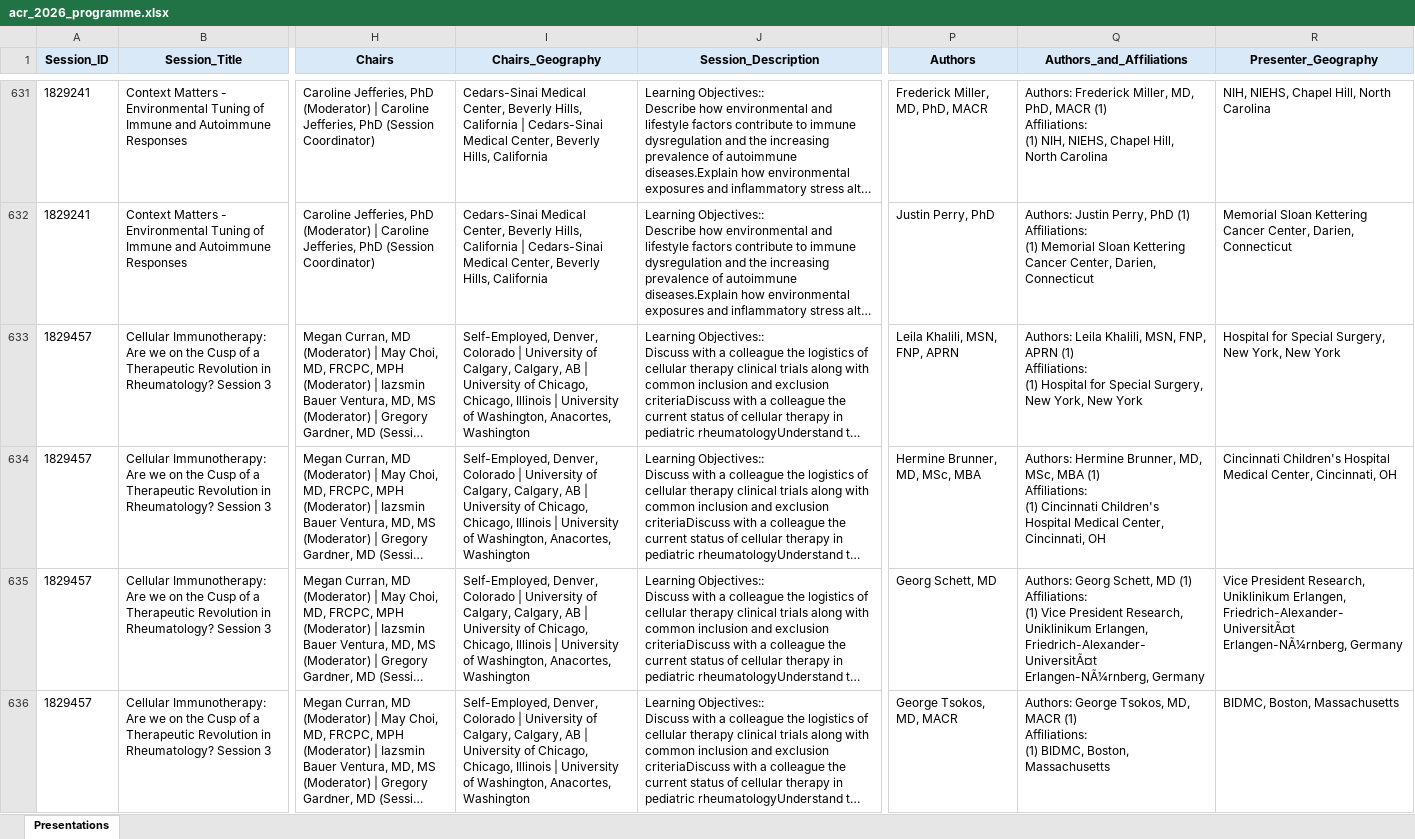
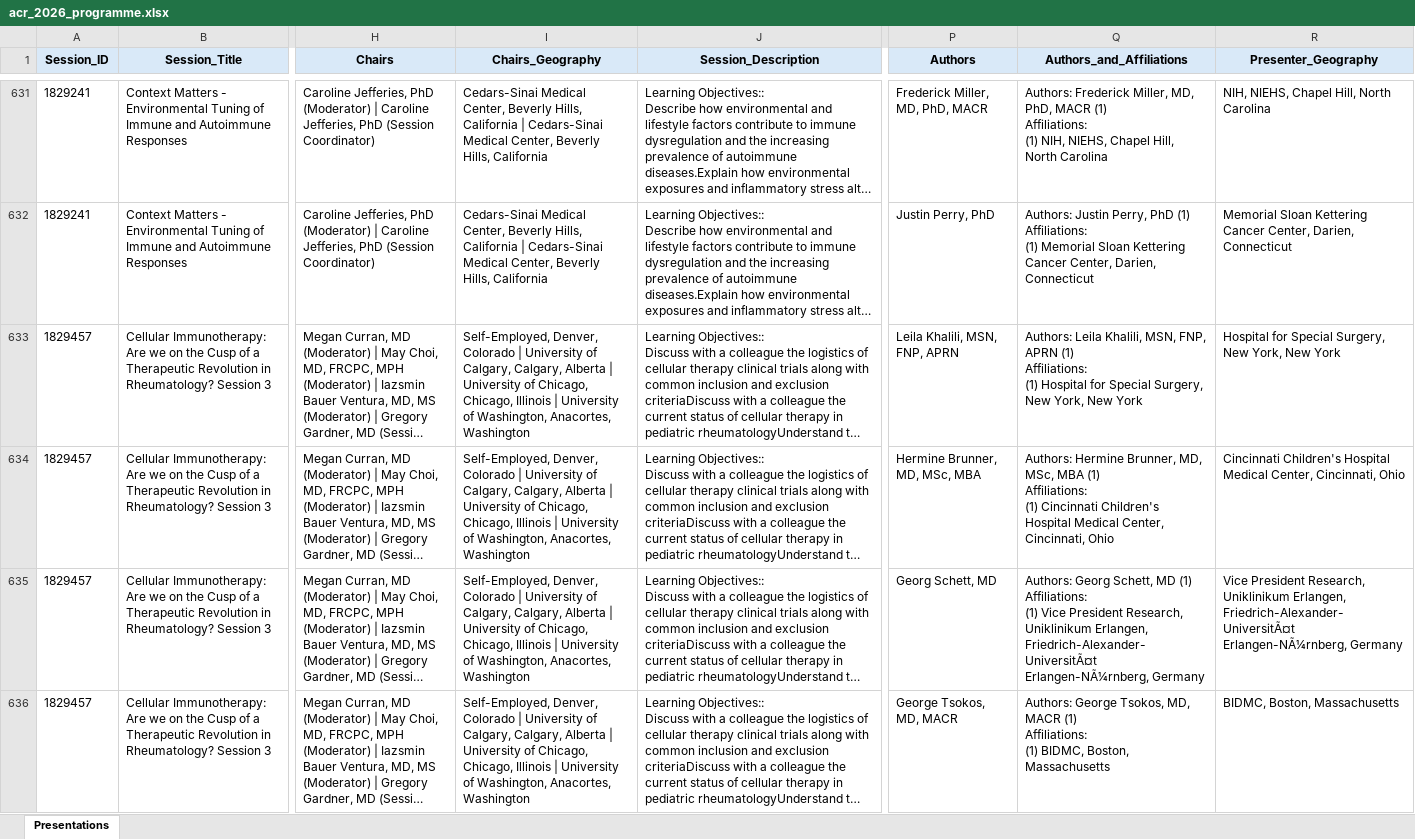
Before and after one commit to saksham-phs/ACR_Scraper, an Excel workbook: output/acr_2026_programme.xlsx, sheet Presentations, drawn as a sheet; only a part is shown, gaps mark what is left out; long unchanged cells end in …; values as stored, in another font and other column widths than the file's, no borders; the diff covers the shown part only; the diff names each change by its address in the sheet, - before the commit and + after, or states it on an @@ line.

```diff
--- a/output/acr_2026_programme.xlsx (sheet Presentations)
+++ b/output/acr_2026_programme.xlsx (sheet Presentations)
-I633:I636 (Chairs_Geography): …Calgary, Calgary, AB | University…
+I633:I636 (Chairs_Geography): …Calgary, Calgary, Alberta | University…
-Q634 (Authors_and_Affiliations): …Center, Cincinnati, OH
+Q634 (Authors_and_Affiliations): …Center, Cincinnati, Ohio
-R634 (Presenter_Geography): …Center, Cincinnati, OH
+R634 (Presenter_Geography): …Center, Cincinnati, Ohio
```
Also changed, not shown: 333 edited cells elsewhere in this sheet, 1 other file.
